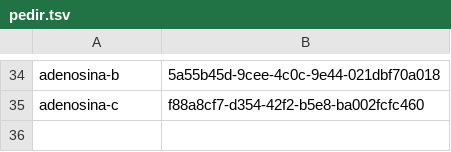
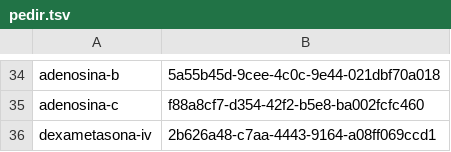
Before and after one commit to medenresumen-netizen/Medicina-en-resumen, a TSV file: pedir.tsv, drawn as a sheet; only a part is shown, gaps mark what is left out; the diff names each change by its address in the sheet, - before the commit and + after, or states it on an @@ line.

```diff
--- a/pedir.tsv
+++ b/pedir.tsv
+row 36: dexametasona-iv | 2b626a48-c7aa-4443-9164-a08ff069ccd1
```
